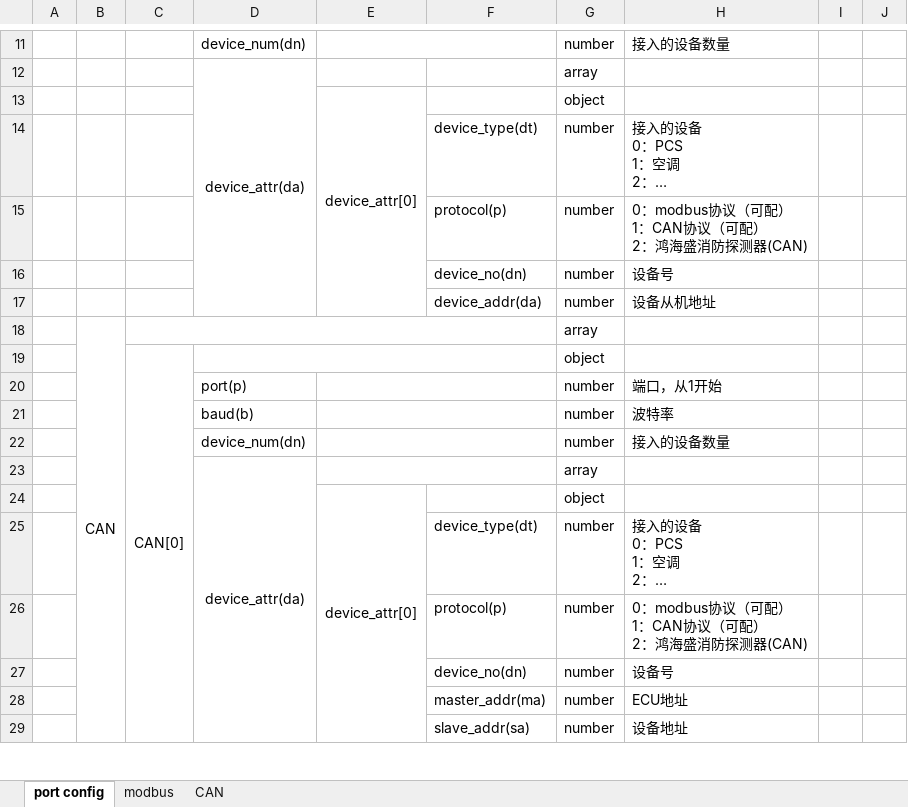
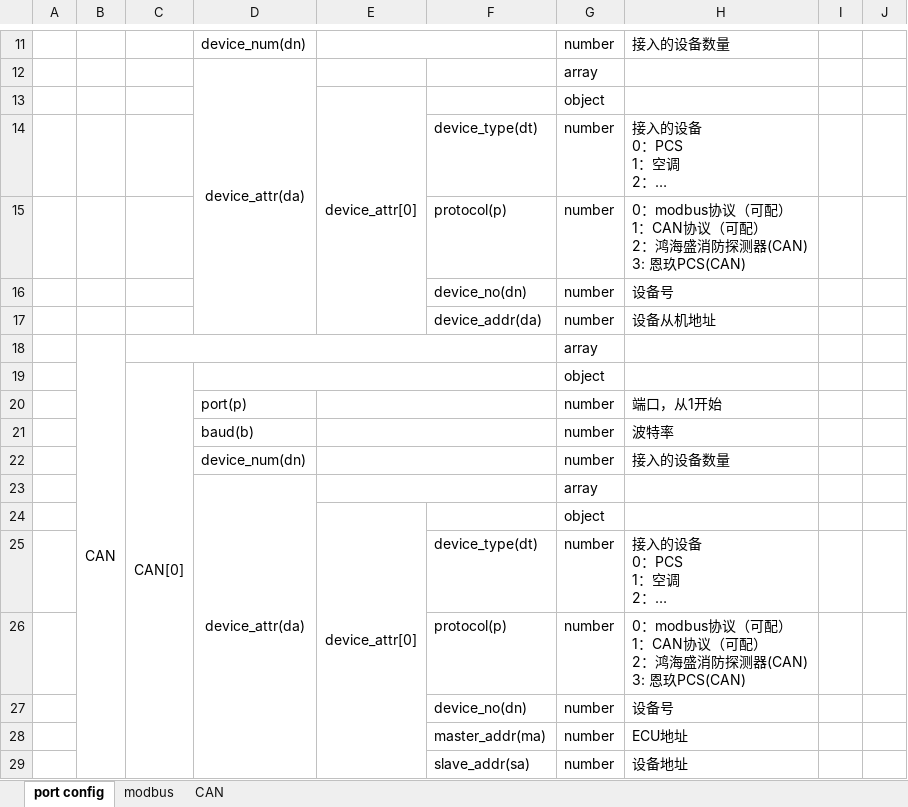
Before and after one commit to LukKaHong/BCU_debug, an Excel workbook: User/Protocol/点表转换V1.7.xlsx, sheet port config, drawn as a sheet; only a part is shown, gaps mark what is left out; long unchanged cells end in …; values as stored, in another font and other column widths than the file's, no borders; ↵ is a line break in a cell; the diff names each change by its address in the sheet, - before the commit and + after, or states it on an @@ line.

```diff
--- a/User/Protocol/点表转换V1.7.xlsx (sheet port config)
+++ b/User/Protocol/点表转换V1.7.xlsx (sheet port config)
-H15: …探测器(CAN)
+H15: …探测器(CAN) ↵ 3: 恩玖PCS(CAN)
-H26: …探测器(CAN)
+H26: …探测器(CAN) ↵ 3: 恩玖PCS(CAN)
```
Also changed, not shown: sheet CAN, sheet modbus, 17 other files.
